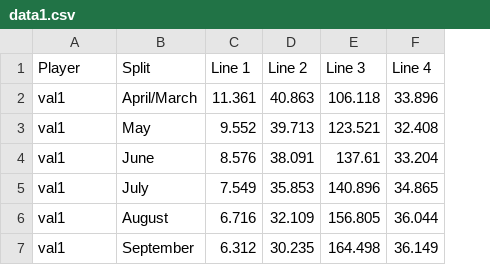
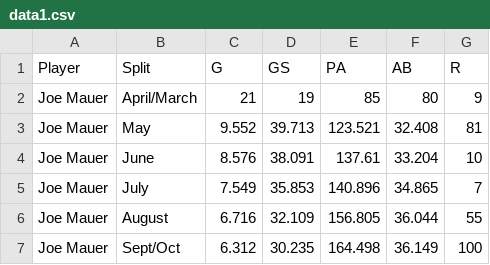
Before and after one commit to val2018/batting-avg, a CSV file: data1.csv, drawn as a sheet; the diff names each change by its address in the sheet, - before the commit and + after, or states it on an @@ line.

Commit message:
5 stats work with Joe MAuer

```diff
--- a/data1.csv
+++ b/data1.csv
+column G (R), rows 2-7: 9 | 81 | 10 | 7 | 55 | 100
-C1: Line 1
+C1: G
-D1: Line 2
+D1: GS
-E1: Line 3
+E1: PA
-F1: Line 4
+F1: AB
-A2:A7 (Player): val1
+A2:A7 (Player): Joe Mauer
-C2 (G): 11.361
+C2 (G): 21
-D2 (GS): 40.863
+D2 (GS): 19
-E2 (PA): 106.118
+E2 (PA): 85
-F2 (AB): 33.896
+F2 (AB): 80
-B7 (Split): September
+B7 (Split): Sept/Oct
```
Also changed, not shown: 1 other file.
